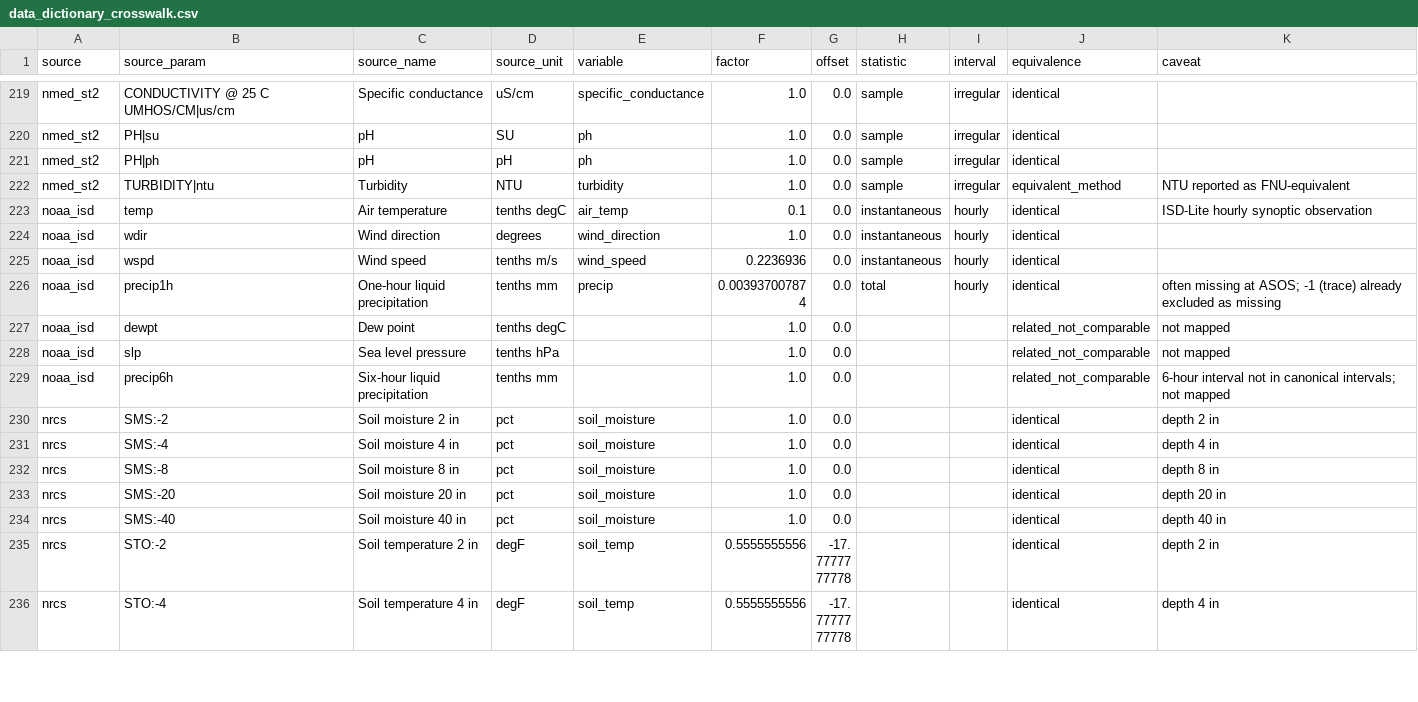
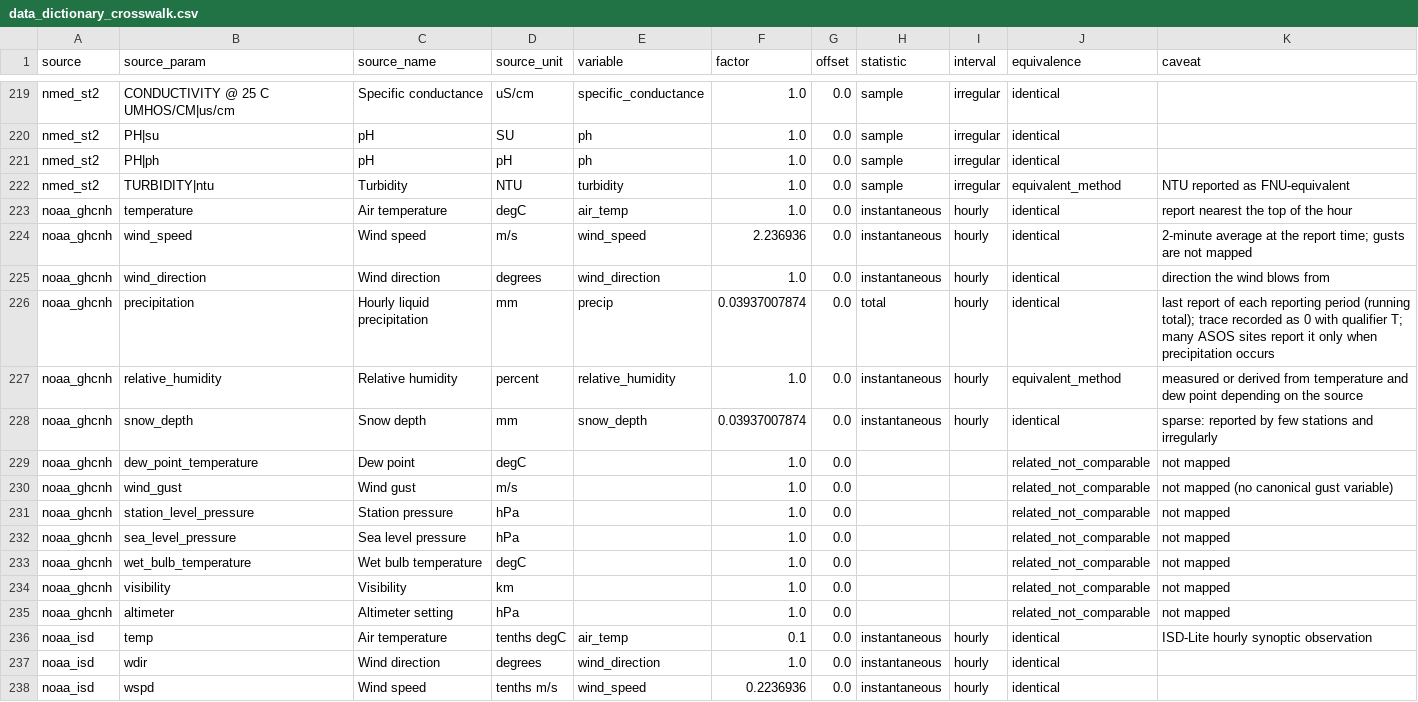
Before and after one commit to New-Mexico-Water/nmwater, a CSV file: docs/data_dictionary_crosswalk.csv, drawn as a sheet; only a part is shown, gaps mark what is left out; the shorter side is filled out with more unchanged rows; the diff names each change by its address in the sheet, - before the commit and + after, or states it on an @@ line.

```diff
--- a/docs/data_dictionary_crosswalk.csv
+++ b/docs/data_dictionary_crosswalk.csv
+row 223: noaa_ghcnh | temperature | Air temperature | degC | air_temp | 1.0 | 0.0 | instantaneous | hourly | identical | report nearest the top of the hour
+row 224: noaa_ghcnh | wind_speed | Wind speed | m/s | wind_speed | 2.236936 | 0.0 | instantaneous | hourly | identical | 2-minute average at the report time; gusts are not mapped
+row 225: noaa_ghcnh | wind_direction | Wind direction | degrees | wind_direction | 1.0 | 0.0 | instantaneous | hourly | identical | direction the wind blows from
+row 226: noaa_ghcnh | precipitation | Hourly liquid precipitation | mm | precip | 0.03937007874 | 0.0 | total | hourly | identical | last report of each reporting period (running total); trace recorded as 0 with qualifier T; many ASOS sites report it only when precipitation occurs
+row 227: noaa_ghcnh | relative_humidity | Relative humidity | percent | relative_humidity | 1.0 | 0.0 | instantaneous | hourly | equivalent_method | measured or derived from temperature and dew point depending on the source
+row 228: noaa_ghcnh | snow_depth | Snow depth | mm | snow_depth | 0.03937007874 | 0.0 | instantaneous | hourly | identical | sparse: reported by few stations and irregularly
+row 229: noaa_ghcnh | dew_point_temperature | Dew point | degC |  | 1.0 | 0.0 |  |  | related_not_comparable | not mapped
+row 230: noaa_ghcnh | wind_gust | Wind gust | m/s |  | 1.0 | 0.0 |  |  | related_not_comparable | not mapped (no canonical gust variable)
+row 231: noaa_ghcnh | station_level_pressure | Station pressure | hPa |  | 1.0 | 0.0 |  |  | related_not_comparable | not mapped
+row 232: noaa_ghcnh | sea_level_pressure | Sea level pressure | hPa |  | 1.0 | 0.0 |  |  | related_not_comparable | not mapped
+row 233: noaa_ghcnh | wet_bulb_temperature | Wet bulb temperature | degC |  | 1.0 | 0.0 |  |  | related_not_comparable | not mapped
+row 234: noaa_ghcnh | visibility | Visibility | km |  | 1.0 | 0.0 |  |  | related_not_comparable | not mapped
+row 235: noaa_ghcnh | altimeter | Altimeter setting | hPa |  | 1.0 | 0.0 |  |  | related_not_comparable | not mapped
```
Also changed, not shown: docs/data_dictionary_variables.csv, 9 other files.
